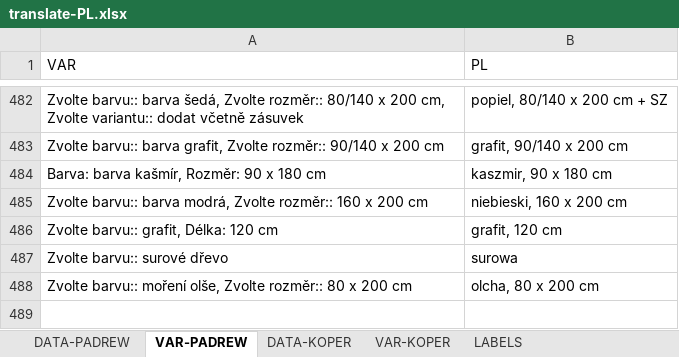
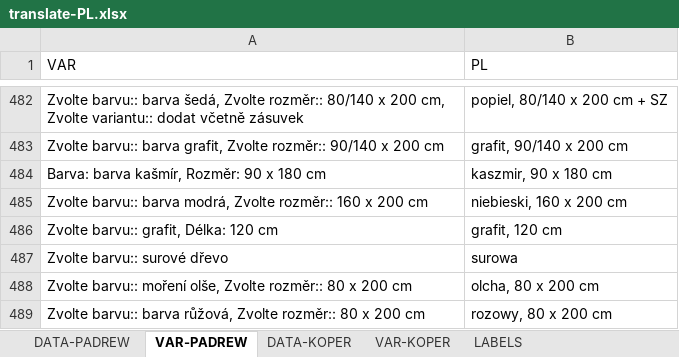
Before and after one commit to xaxamagyar/padrew-objednavka, an Excel workbook: translate-PL.xlsx, sheet VAR-PADREW, drawn as a sheet; only a part is shown, gaps mark what is left out; values as stored, in another font and other column widths than the file's, no borders; the diff names each change by its address in the sheet, - before the commit and + after, or states it on an @@ line.

Commit message:
Automatická aktualizace překladové databáze z webové aplikace

```diff
--- a/translate-PL.xlsx (sheet VAR-PADREW)
+++ b/translate-PL.xlsx (sheet VAR-PADREW)
+row 489: Zvolte barvu:: barva růžová, Zvolte rozměr:: 80 x 200 cm | rozowy, 80 x 200 cm
```
